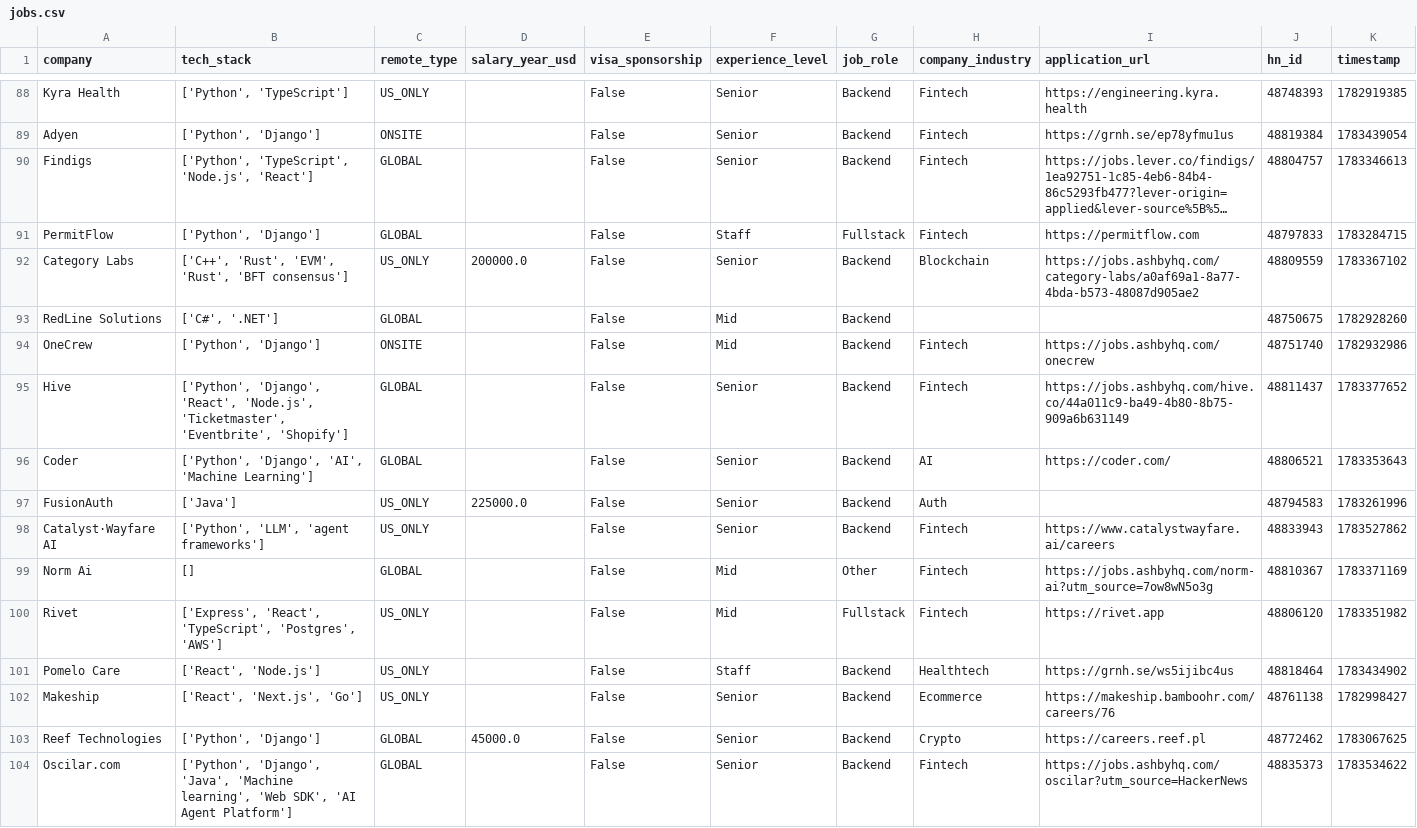
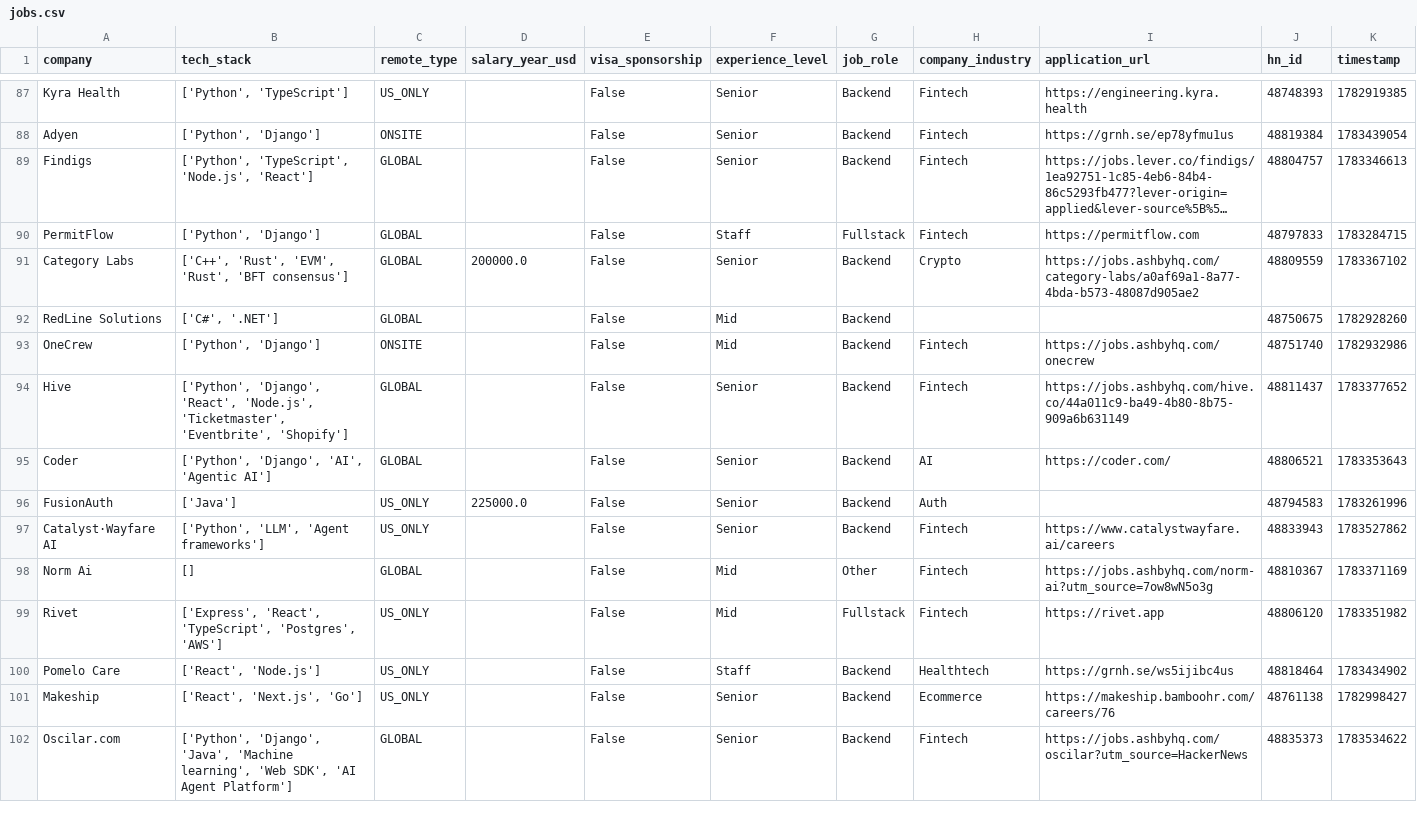
Before and after one commit to UniverseScripts/job-scrapper-ai, a CSV file: data/processed/jobs.csv, drawn as a sheet; only a part is shown, gaps mark what is left out; long unchanged cells end in …; removed rows and columns are numbered as before the commit, all else as after; the diff covers the shown part only; the diff names each change by its address in the sheet, - before the commit and + after, or states it on an @@ line.

```diff
--- a/data/processed/jobs.csv
+++ b/data/processed/jobs.csv
-C91 (remote_type): US_ONLY
+C91 (remote_type): GLOBAL
-H91 (company_industry): Blockchain
+H91 (company_industry): Crypto
-B95 (tech_stack): ['Python', 'Django', 'AI', 'Machine Learning']
+B95 (tech_stack): ['Python', 'Django', 'AI', 'Agentic AI']
-B97 (tech_stack): ['Python', 'LLM', 'agent frameworks']
+B97 (tech_stack): ['Python', 'LLM', 'Agent frameworks']
-row 103: Reef Technologies | ['Python', 'Django'] | GLOBAL | 45000.0 | False | Senior | Backend | Crypto | https://careers.reef.pl | 48772462 | 1783067625
```
Also changed, not shown: 1 removed row and 99 edited cells elsewhere in this file.
